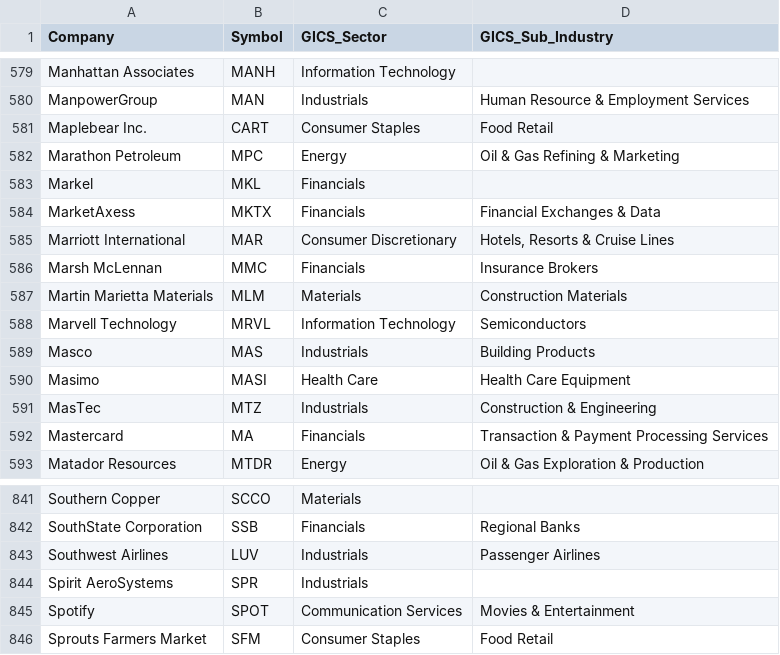
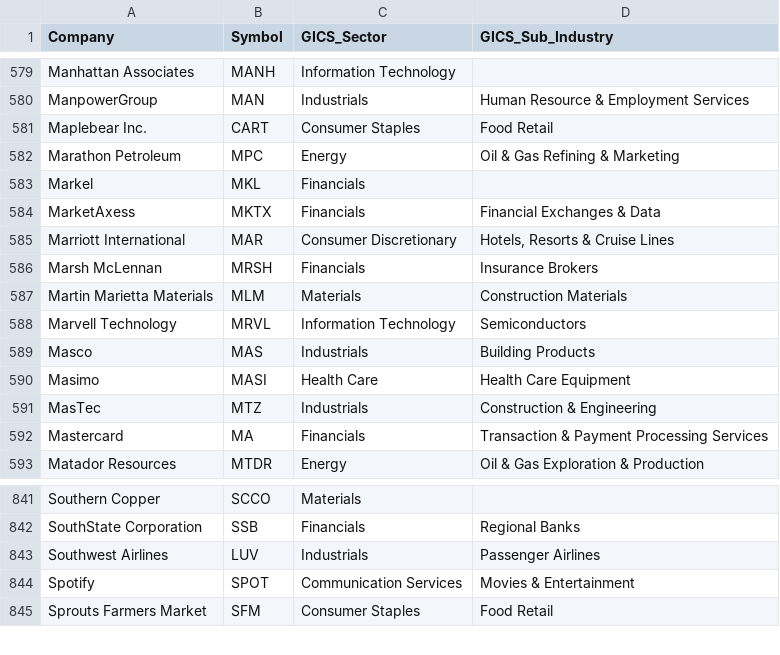
Before and after one commit to Gary-Strauss/Russel_1000_Index_Constituents, a CSV file: data/russell1000_constituents.csv, drawn as a sheet; only a part is shown, gaps mark what is left out.

```diff
--- a/data/russell1000_constituents.csv
+++ b/data/russell1000_constituents.csv
@@ -585,3 +585,3 @@ MarketAxess,MKTX,Financials,Financial Exchanges & Data
 Marriott International,MAR,Consumer Discretionary,"Hotels, Resorts & Cruise Lines"
-Marsh McLennan,MMC,Financials,Insurance Brokers
+Marsh McLennan,MRSH,Financials,Insurance Brokers
 Martin Marietta Materials,MLM,Materials,Construction Materials
@@ -843,3 +843,2 @@ SouthState Corporation,SSB,Financials,Regional Banks
 Southwest Airlines,LUV,Industrials,Passenger Airlines
-Spirit AeroSystems,SPR,Industrials,
 Spotify,SPOT,Communication Services,Movies & Entertainment
```
Also changed, not shown: 1 other file.
